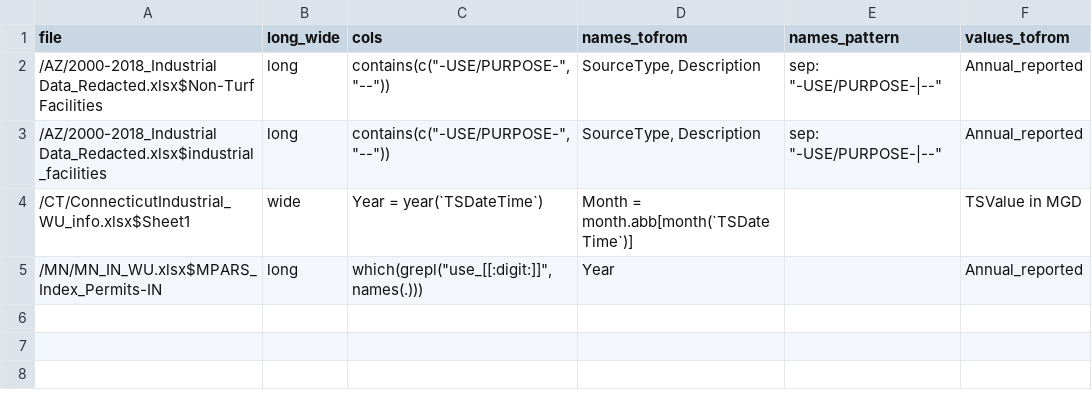
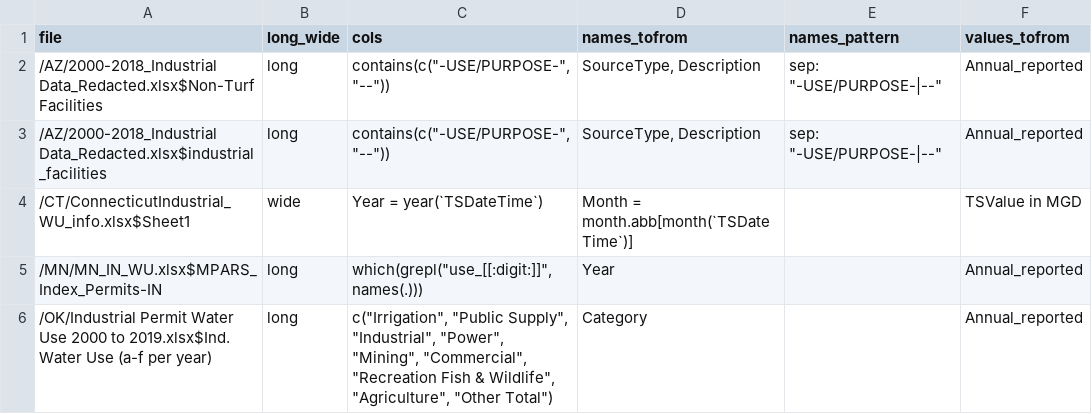
Before and after one commit to rniswon/IndustrialWU, a CSV file: DataCrosswalks/DataPivots.csv, drawn as a sheet.

```diff
--- a/DataCrosswalks/DataPivots.csv
+++ b/DataCrosswalks/DataPivots.csv
@@ -5 +5,2 @@
 /MN/MN_IN_WU.xlsx$MPARS_Index_Permits-IN,long,"which(grepl(""use_[[:digit:]]"", names(.)))",Year,,Annual_reported
+/OK/Industrial Permit Water Use 2000 to 2019.xlsx$Ind. Water Use (a-f per year),long,"c(""Irrigation"", ""Public Supply"", ""Industrial"", ""Power"", ""Mining"", ""Commercial"", ""Recreation Fish & Wildlife"", ""Agriculture"", ""Other Total"")",Category,,Annual_reported
```
Also changed, not shown: DataCrosswalks/DataCodesCrosswalk.csv, DataCrosswalks/HeaderCrosswalk.csv, 10 other files.
